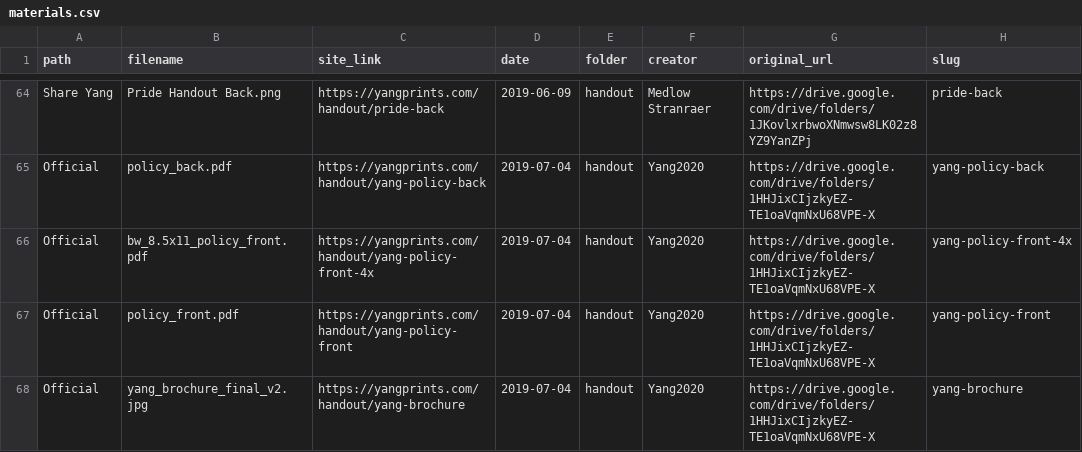
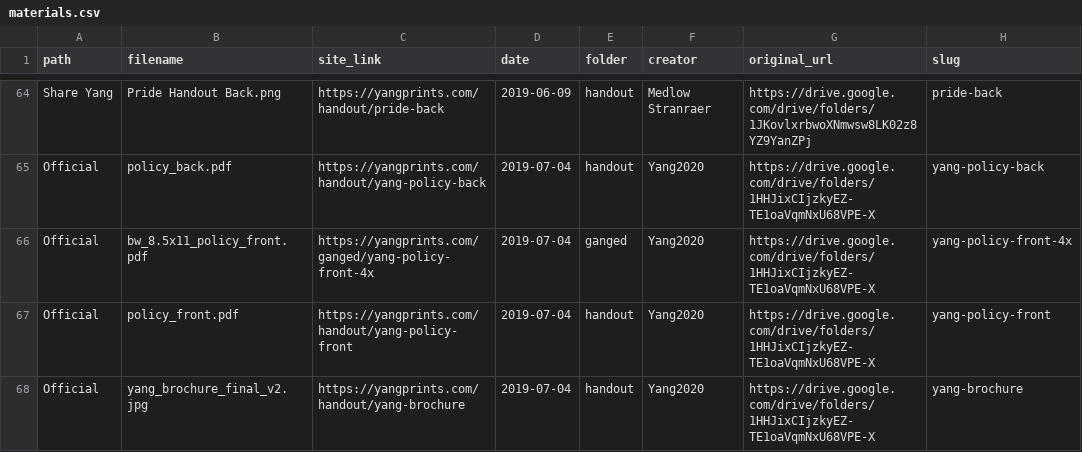
Before and after one commit to mikhuang/yang-prints, a CSV file: data/materials.csv, drawn as a sheet; only a part is shown, gaps mark what is left out; the diff covers the shown part only; the diff names each change by its address in the sheet, - before the commit and + after, or states it on an @@ line.

Commit message:
moar materials!!! Added invites and ganged as categories

```diff
--- a/data/materials.csv
+++ b/data/materials.csv
-C66 (site_link): https://yangprints.com/handout/yang-policy-front-4x
+C66 (site_link): https://yangprints.com/ganged/yang-policy-front-4x
-E66 (folder): handout
+E66 (folder): ganged
```
Also changed, not shown: 11 added rows and 13 edited cells elsewhere in this file, 37 other files.
